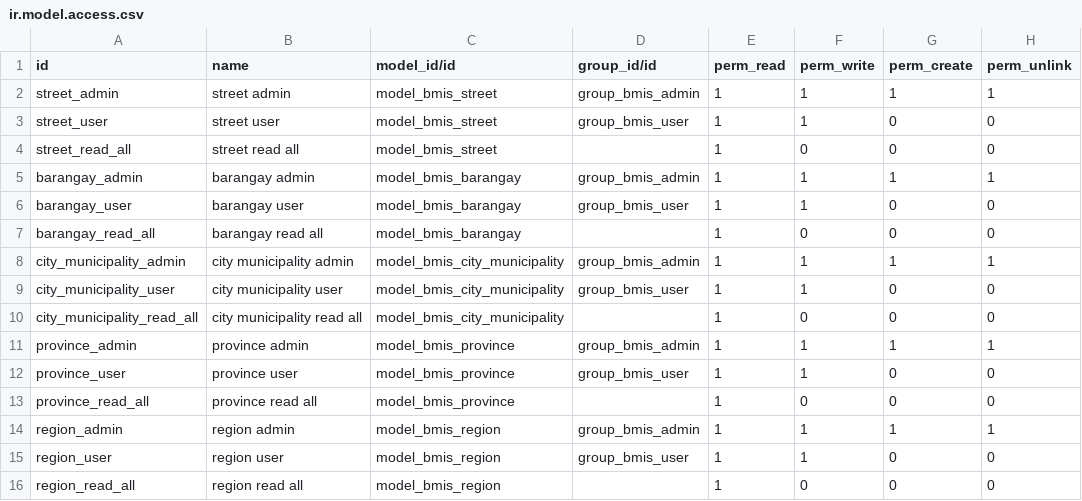
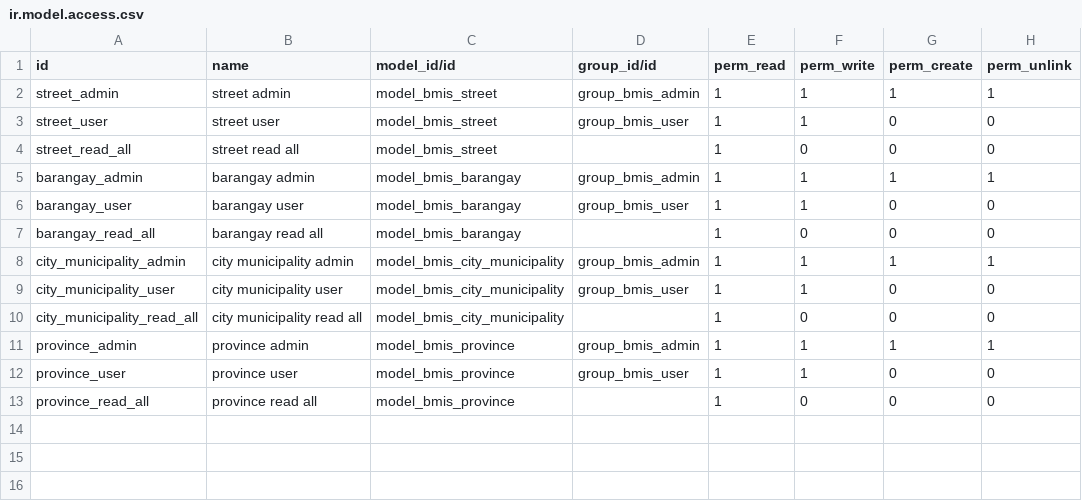
Before and after one commit to Gigio89/bmis, a CSV file: bmis/security/ir.model.access.csv, drawn as a sheet.

```diff
--- a/bmis/security/ir.model.access.csv
+++ b/bmis/security/ir.model.access.csv
@@ -13,4 +13 @@ province_user,province user,model_bmis_province,group_bmis_user,1,1,0,0
 province_read_all,province read all,model_bmis_province,,1,0,0,0
-region_admin,region admin,model_bmis_region,group_bmis_admin,1,1,1,1
-region_user,region user,model_bmis_region,group_bmis_user,1,1,0,0
-region_read_all,region read all,model_bmis_region,,1,0,0,0
```
Also changed, not shown: 16 other files.
